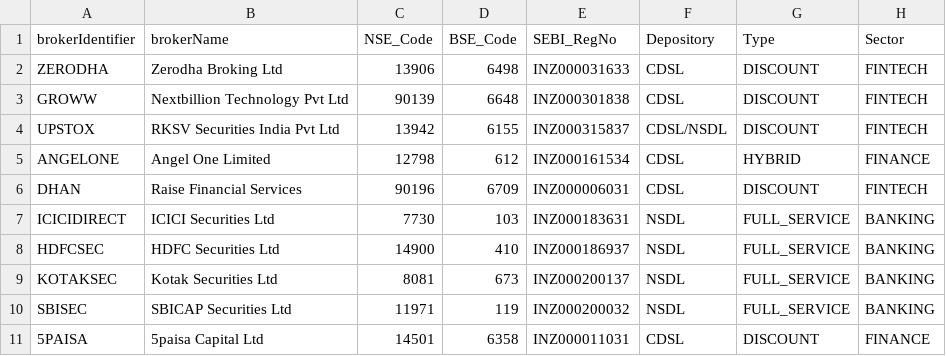
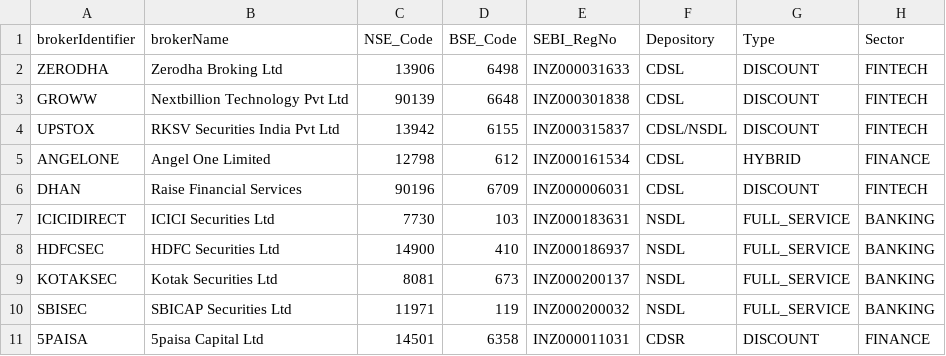
Before and after one commit to Harshavardhan320/StocksMarket-XL-practice, a CSV file: masterData/brokers/brokers.csv, drawn as a sheet.

Commit message:
Update brokers.csv

```diff
--- a/masterData/brokers/brokers.csv
+++ b/masterData/brokers/brokers.csv
@@ -10,2 +10,2 @@ KOTAKSEC,Kotak Securities Ltd,8081,673,INZ000200137,NSDL,FULL_SERVICE,BANKING
 SBISEC,SBICAP Securities Ltd,11971,119,INZ000200032,NSDL,FULL_SERVICE,BANKING
-5PAISA,5paisa Capital Ltd,14501,6358,INZ000011031,CDSL,DISCOUNT,FINANCE
+5PAISA,5paisa Capital Ltd,14501,6358,INZ000011031,CDSR,DISCOUNT,FINANCE
```
